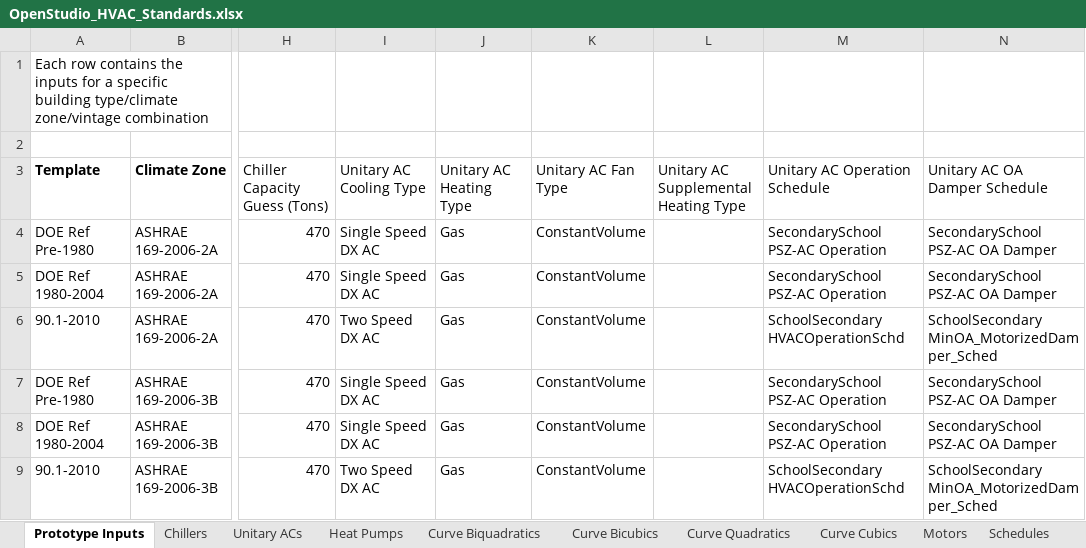
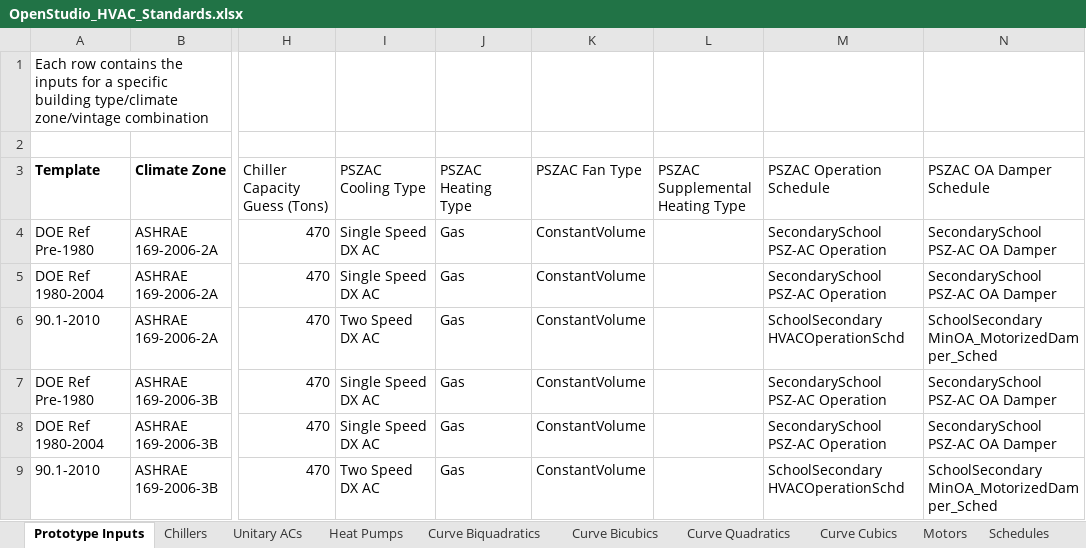
Before and after one commit to NREL/OpenStudio-Prototype-Buildings, an Excel workbook: create_DOE_prototype_building/resources/OpenStudio_HVAC_Standards.xlsx, sheet Prototype Inputs, drawn as a sheet; only a part is shown, gaps mark what is left out; values as stored, in another font and other column widths than the file's, no borders; table styles not drawn; the diff names each change by its address in the sheet, - before the commit and + after, or states it on an @@ line.

Commit message:
Data Change - changed Unitary AC to PSZAC for clarity

```diff
--- a/create_DOE_prototype_building/resources/OpenStudio_HVAC_Standards.xlsx (sheet Prototype Inputs)
+++ b/create_DOE_prototype_building/resources/OpenStudio_HVAC_Standards.xlsx (sheet Prototype Inputs)
-I3: Unitary AC Cooling Type
+I3: PSZAC Cooling Type
-J3: Unitary AC Heating Type
+J3: PSZAC Heating Type
-K3: Unitary AC Fan Type
+K3: PSZAC Fan Type
-L3: Unitary AC Supplemental Heating Type
+L3: PSZAC Supplemental Heating Type
-M3: Unitary AC Operation Schedule
+M3: PSZAC Operation Schedule
-N3: Unitary AC OA Damper Schedule
+N3: PSZAC OA Damper Schedule
```
Also changed, not shown: 1 other file.
